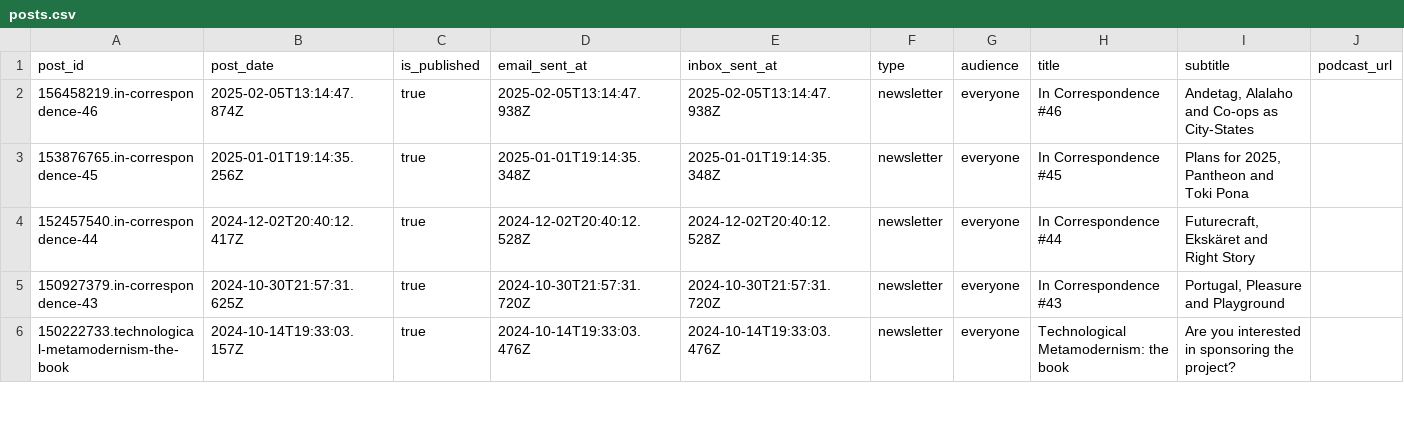
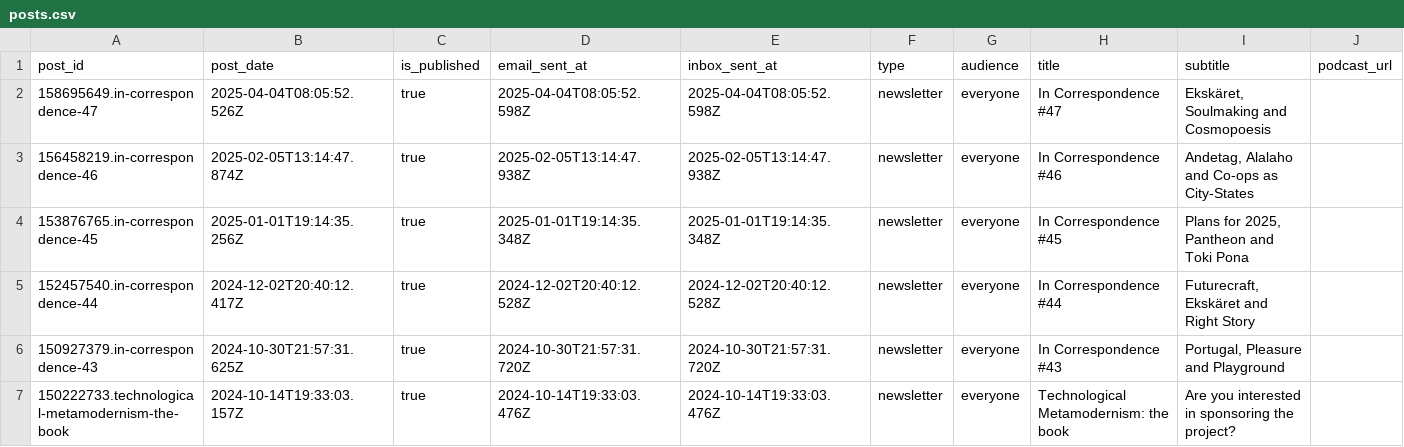
Before and after one commit to stephenreid321/stephenreid, a CSV file: app/substack/posts.csv, drawn as a sheet; only a part is shown.

Commit message:
➕ (app/substack/posts.csv): add new substack post to csv ➕ (app/substack/posts/158695649.in-correspondence-47.html): add new substack post ♻️ (app/substack/posts/145889925.in-correspondence-40.html): update substack post to reflect latest changes

```diff
--- a/app/substack/posts.csv
+++ b/app/substack/posts.csv
@@ -1,2 +1,3 @@
 post_id,post_date,is_published,email_sent_at,inbox_sent_at,type,audience,title,subtitle,podcast_url
+158695649.in-correspondence-47,2025-04-04T08:05:52.526Z,true,2025-04-04T08:05:52.598Z,2025-04-04T08:05:52.598Z,newsletter,everyone,In Correspondence #47,"Ekskäret, Soulmaking and Cosmopoesis",
 156458219.in-correspondence-46,2025-02-05T13:14:47.874Z,true,2025-02-05T13:14:47.938Z,2025-02-05T13:14:47.938Z,newsletter,everyone,In Correspondence #46,"Andetag, Alalaho and Co-ops as City-States",
```
Also changed, not shown: 2 other files.
